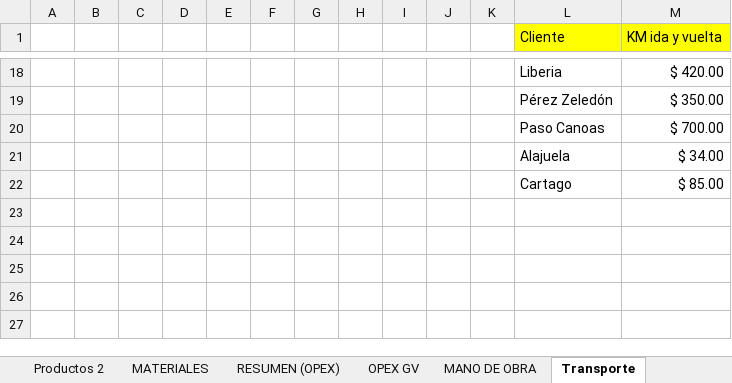
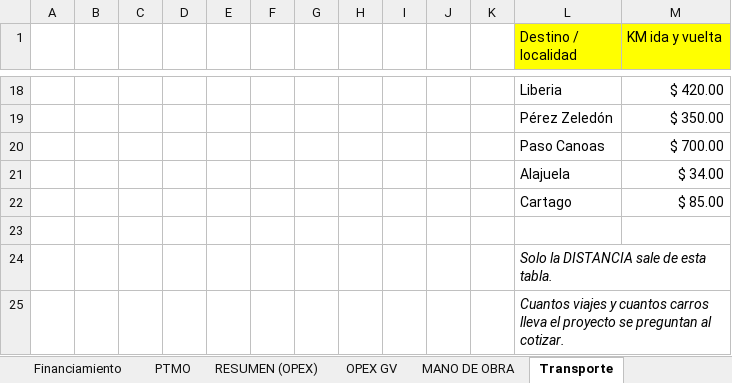
Before and after one commit to frosalesvision/Preventa-Automation, an Excel workbook: plugin-preventa/skills/armar-cotizacion/references/Machote Matriz y oferta.xlsx, sheet Transporte, drawn as a sheet; only a part is shown, gaps mark what is left out; values as stored, in another font and other column widths than the file's, no borders; the diff names each change by its address in the sheet, - before the commit and + after, or states it on an @@ line.

```diff
--- a/plugin-preventa/skills/armar-cotizacion/references/Machote Matriz y oferta.xlsx (sheet Transporte)
+++ b/plugin-preventa/skills/armar-cotizacion/references/Machote Matriz y oferta.xlsx (sheet Transporte)
+sheet tab: Financiamiento
+sheet tab: PTMO
-L1: Cliente
+L1: Destino / localidad
+row 23: (empty)
+row 24:  |  |  |  |  |  |  |  |  |  |  | Solo la DISTANCIA sale de esta tabla.
+row 25:  |  |  |  |  |  |  |  |  |  |  | Cuantos viajes y cuantos carros lleva el proyecto se preguntan al cotizar.
```
Also changed, not shown: sheet Equipos, sheet COTIZACIÓN, sheet RESUMEN, sheet RESUMEN (OPEX), sheet Productos 2, sheet OPEX GV, 1 more sheet, other sheet tabs, formulas that keep their value, charts or pictures, 2 other files.
